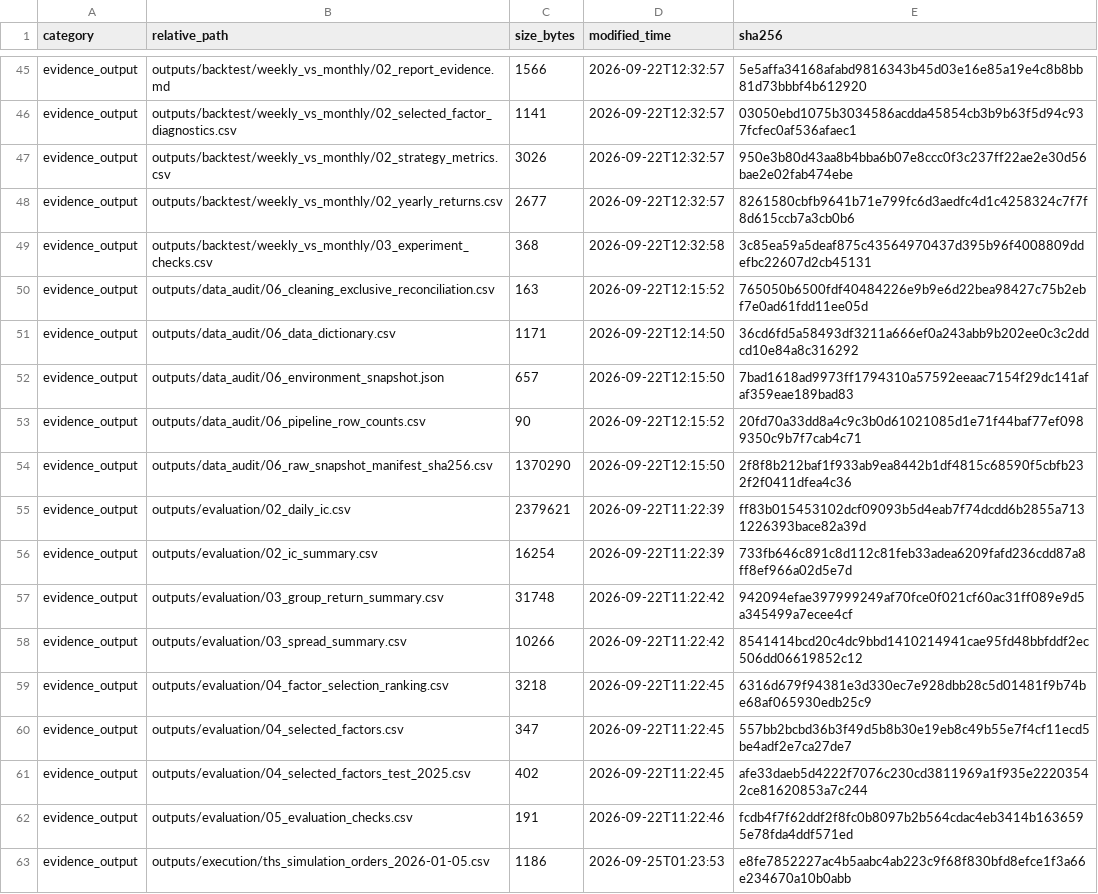
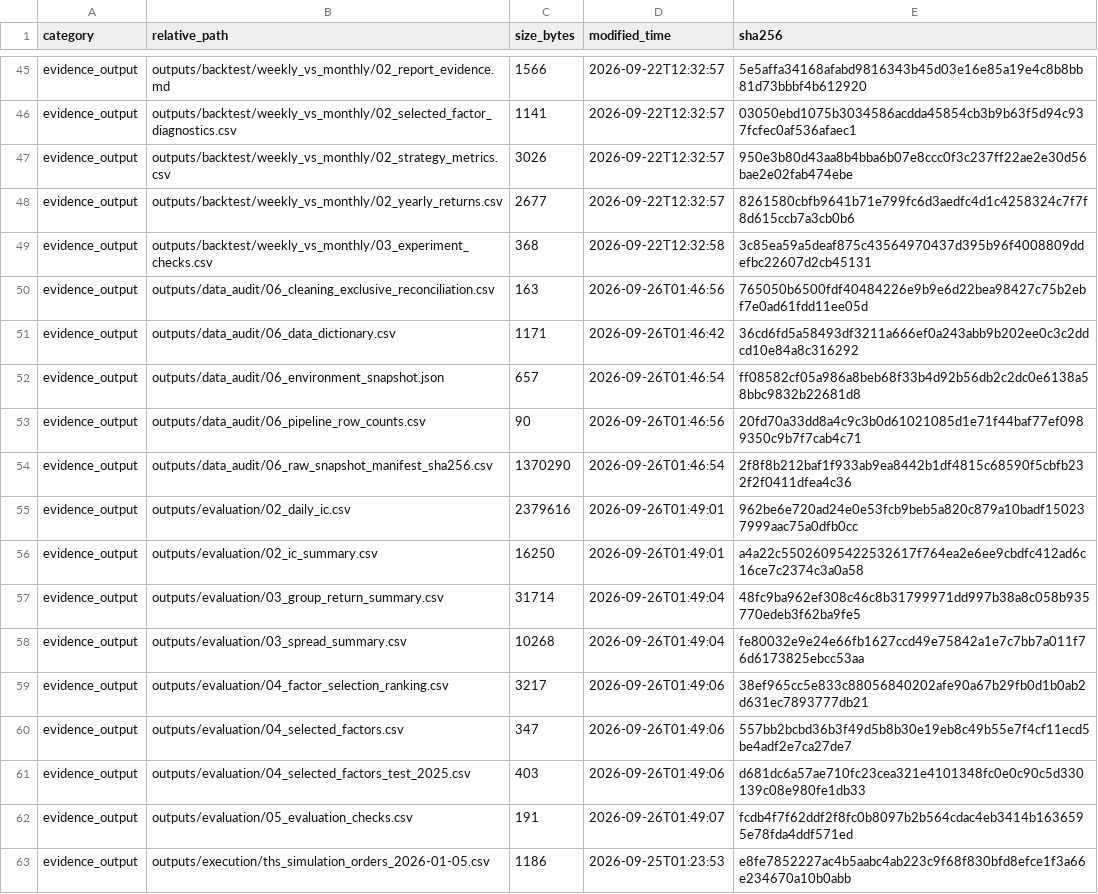
Before and after one commit to 2248386016-cmyk/CF2026_Project1, a CSV file: outputs/reproducibility/03_evidence_outputs_manifest_sha256.csv, drawn as a sheet; only a part is shown, gaps mark what is left out; the diff covers the shown part only.

```diff
--- a/outputs/reproducibility/03_evidence_outputs_manifest_sha256.csv
+++ b/outputs/reproducibility/03_evidence_outputs_manifest_sha256.csv
@@ -49,15 +49,15 @@ evidence_output,outputs/backtest/weekly_vs_monthly/02_yearly_returns.csv,2677,20
 evidence_output,outputs/backtest/weekly_vs_monthly/03_experiment_checks.csv,368,2026-09-22T12:32:58,3c85ea59a5deaf875c43564970437d395b96f4008809ddefbc22607d2cb45131
-evidence_output,outputs/data_audit/06_cleaning_exclusive_reconciliation.csv,163,2026-09-22T12:15:52,765050b6500fdf40484226e9b9e6d22bea98427c75b2ebf7e0ad61fdd11ee05d
-evidence_output,outputs/data_audit/06_data_dictionary.csv,1171,2026-09-22T12:14:50,36cd6fd5a58493df3211a666ef0a243abb9b202ee0c3c2ddcd10e84a8c316292
-evidence_output,outputs/data_audit/06_environment_snapshot.json,657,2026-09-22T12:15:50,7bad1618ad9973ff1794310a57592eeaac7154f29dc141afaf359eae189bad83
-evidence_output,outputs/data_audit/06_pipeline_row_counts.csv,90,2026-09-22T12:15:52,20fd70a33dd8a4c9c3b0d61021085d1e71f44baf77ef0989350c9b7f7cab4c71
-evidence_output,outputs/data_audit/06_raw_snapshot_manifest_sha256.csv,1370290,2026-09-22T12:15:50,2f8f8b212baf1f933ab9ea8442b1df4815c68590f5cbfb232f2f0411dfea4c36
-evidence_output,outputs/evaluation/02_daily_ic.csv,2379621,2026-09-22T11:22:39,ff83b015453102dcf09093b5d4eab7f74dcdd6b2855a7131226393bace82a39d
-evidence_output,outputs/evaluation/02_ic_summary.csv,16254,2026-09-22T11:22:39,733fb646c891c8d112c81feb33adea6209fafd236cdd87a8ff8ef966a02d5e7d
-evidence_output,outputs/evaluation/03_group_return_summary.csv,31748,2026-09-22T11:22:42,942094efae397999249af70fce0f021cf60ac31ff089e9d5a345499a7ecee4cf
-evidence_output,outputs/evaluation/03_spread_summary.csv,10266,2026-09-22T11:22:42,8541414bcd20c4dc9bbd1410214941cae95fd48bbfddf2ec506dd06619852c12
-evidence_output,outputs/evaluation/04_factor_selection_ranking.csv,3218,2026-09-22T11:22:45,6316d679f94381e3d330ec7e928dbb28c5d01481f9b74be68af065930edb25c9
-evidence_output,outputs/evaluation/04_selected_factors.csv,347,2026-09-22T11:22:45,557bb2bcbd36b3f49d5b8b30e19eb8c49b55e7f4cf11ecd5be4adf2e7ca27de7
-evidence_output,outputs/evaluation/04_selected_factors_test_2025.csv,402,2026-09-22T11:22:45,afe33daeb5d4222f7076c230cd3811969a1f935e22203542ce81620853a7c244
-evidence_output,outputs/evaluation/05_evaluation_checks.csv,191,2026-09-22T11:22:46,fcdb4f7f62ddf2f8fc0b8097b2b564cdac4eb3414b1636595e78fda4ddf571ed
+evidence_output,outputs/data_audit/06_cleaning_exclusive_reconciliation.csv,163,2026-09-26T01:46:56,765050b6500fdf40484226e9b9e6d22bea98427c75b2ebf7e0ad61fdd11ee05d
+evidence_output,outputs/data_audit/06_data_dictionary.csv,1171,2026-09-26T01:46:42,36cd6fd5a58493df3211a666ef0a243abb9b202ee0c3c2ddcd10e84a8c316292
+evidence_output,outputs/data_audit/06_environment_snapshot.json,657,2026-09-26T01:46:54,ff08582cf05a986a8beb68f33b4d92b56db2c2dc0e6138a58bbc9832b22681d8
+evidence_output,outputs/data_audit/06_pipeline_row_counts.csv,90,2026-09-26T01:46:56,20fd70a33dd8a4c9c3b0d61021085d1e71f44baf77ef0989350c9b7f7cab4c71
+evidence_output,outputs/data_audit/06_raw_snapshot_manifest_sha256.csv,1370290,2026-09-26T01:46:54,2f8f8b212baf1f933ab9ea8442b1df4815c68590f5cbfb232f2f0411dfea4c36
+evidence_output,outputs/evaluation/02_daily_ic.csv,2379616,2026-09-26T01:49:01,962be6e720ad24e0e53fcb9beb5a820c879a10badf150237999aac75a0dfb0cc
+evidence_output,outputs/evaluation/02_ic_summary.csv,16250,2026-09-26T01:49:01,a4a22c55026095422532617f764ea2e6ee9cbdfc412ad6c16ce7c2374c3a0a58
+evidence_output,outputs/evaluation/03_group_return_summary.csv,31714,2026-09-26T01:49:04,48fc9ba962ef308c46c8b31799971dd997b38a8c058b935770edeb3f62ba9fe5
+evidence_output,outputs/evaluation/03_spread_summary.csv,10268,2026-09-26T01:49:04,fe80032e9e24e66fb1627ccd49e75842a1e7c7bb7a011f76d6173825ebcc53aa
+evidence_output,outputs/evaluation/04_factor_selection_ranking.csv,3217,2026-09-26T01:49:06,38ef965cc5e833c88056840202afe90a67b29fb0d1b0ab2d631ec7893777db21
+evidence_output,outputs/evaluation/04_selected_factors.csv,347,2026-09-26T01:49:06,557bb2bcbd36b3f49d5b8b30e19eb8c49b55e7f4cf11ecd5be4adf2e7ca27de7
+evidence_output,outputs/evaluation/04_selected_factors_test_2025.csv,403,2026-09-26T01:49:06,d681dc6a57ae710fc23cea321e4101348fc0e0c90c5d330139c08e980fe1db33
+evidence_output,outputs/evaluation/05_evaluation_checks.csv,191,2026-09-26T01:49:07,fcdb4f7f62ddf2f8fc0b8097b2b564cdac4eb3414b1636595e78fda4ddf571ed
 evidence_output,outputs/execution/ths_simulation_orders_2026-01-05.csv,1186,2026-09-25T01:23:53,e8fe7852227ac4b5aabc4ab223c9f68f830bfd8efce1f3a66e234670a10b0abb
```
Also changed, not shown: 35 edited cells elsewhere in this file, outputs/reproducibility/03_large_artifacts_manifest_sha256.csv, outputs/reproducibility/03_source_code_config_manifest_sha256.csv, 1 other file.
